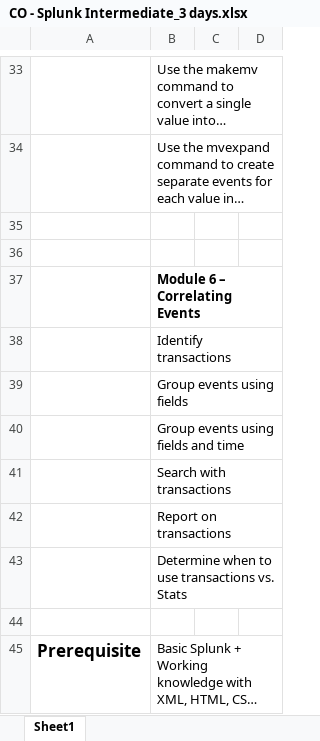
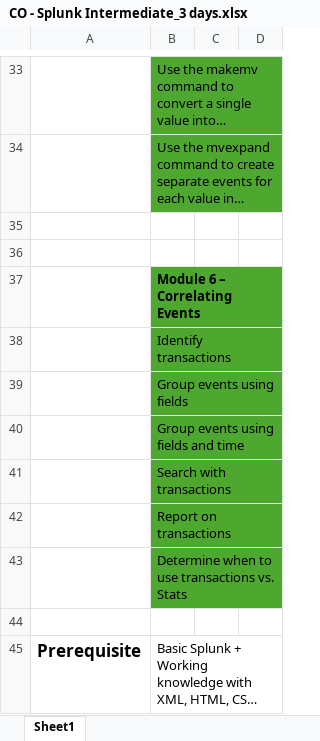
Before and after one commit to vivek9325/SPLK_CISCO_UK_15_06_2026, an Excel workbook: CO - Splunk Intermediate_3 days.xlsx, sheet Sheet1, drawn as a sheet; only a part is shown, gaps mark what is left out; long unchanged cells end in …; values as stored, in another font and other column widths than the file's, no borders; the diff covers the shown part only; the diff names each change by its address in the sheet, - before the commit and + after, or states it on an @@ line.

```diff
--- a/CO - Splunk Intermediate_3 days.xlsx (sheet Sheet1)
+++ b/CO - Splunk Intermediate_3 days.xlsx (sheet Sheet1)
-B33:B34 fill: none
+B33:B34 fill: #4EA72E
-B37:B43 fill: none
+B37:B43 fill: #4EA72E
```
Also changed, not shown: cell formats elsewhere in this sheet, 26MMS0143-CISCO-Roster_Splunk Intermediate_15th to 17th June_VILT30007.xlsx, 3 other files.
